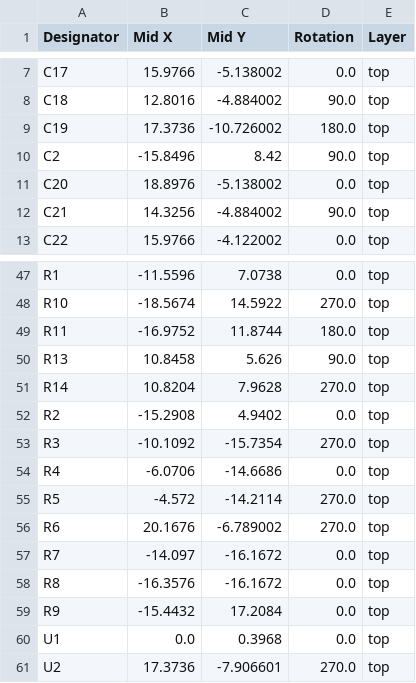
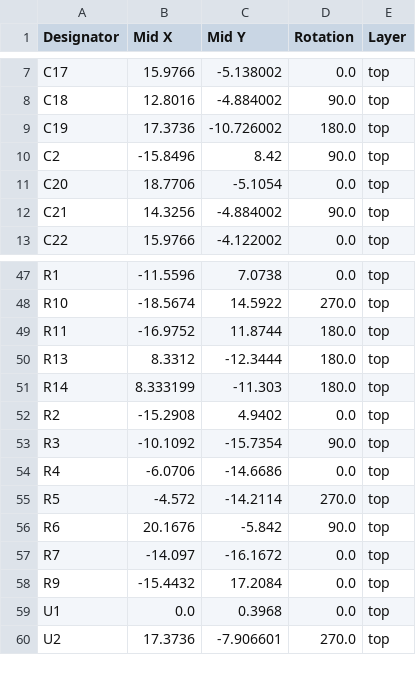
Before and after one commit to wirano/haptic-knob, a CSV file: Hardware/knob_motherboard/production/positions.csv, drawn as a sheet; only a part is shown, gaps mark what is left out.

```diff
--- a/Hardware/knob_motherboard/production/positions.csv
+++ b/Hardware/knob_motherboard/production/positions.csv
@@ -10,3 +10,3 @@ C19,17.3736,-10.726002,180.0,top
 C2,-15.8496,8.42,90.0,top
-C20,18.8976,-5.138002,0.0,top
+C20,18.7706,-5.1054,0.0,top
 C21,14.3256,-4.884002,90.0,top
@@ -49,11 +49,10 @@ R10,-18.5674,14.5922,270.0,top
 R11,-16.9752,11.8744,180.0,top
-R13,10.8458,5.626,90.0,top
-R14,10.8204,7.9628,270.0,top
+R13,8.3312,-12.3444,180.0,top
+R14,8.333199,-11.303,180.0,top
 R2,-15.2908,4.9402,0.0,top
-R3,-10.1092,-15.7354,270.0,top
+R3,-10.1092,-15.7354,90.0,top
 R4,-6.0706,-14.6686,0.0,top
 R5,-4.572,-14.2114,270.0,top
-R6,20.1676,-6.789002,270.0,top
+R6,20.1676,-5.842,90.0,top
 R7,-14.097,-16.1672,0.0,top
-R8,-16.3576,-16.1672,0.0,top
 R9,-15.4432,17.2084,0.0,top
```
Also changed, not shown: Hardware/knob_motherboard/production/bom.csv, Hardware/knob_motherboard/production/designators.csv, 9 other files.
